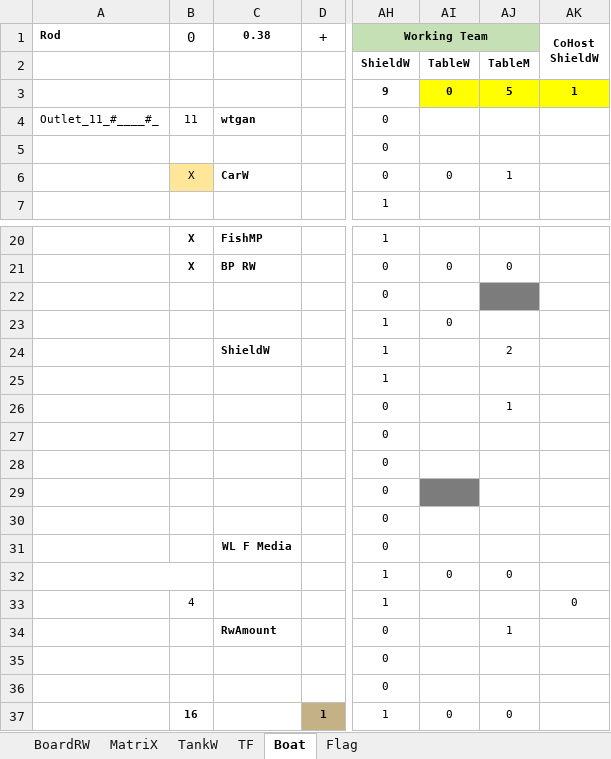
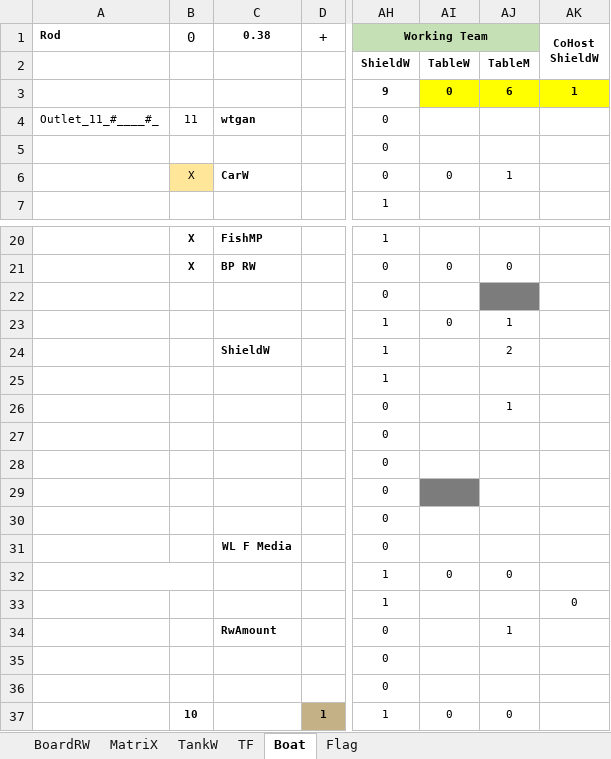
Before and after one commit to sawanCoder11/System_Work_RW, an Excel workbook: System_2.2.0.xlsx, sheet Boat, drawn as a sheet; only a part is shown, gaps mark what is left out; values as stored, in another font and other column widths than the file's, no borders; the diff names each change by its address in the sheet, - before the commit and + after, or states it on an @@ line.

Commit message:
Rw Updates
Boat Updates:-
InCapacity - [10] , NodeW - [-3] , BirdW - [6] , FuelW - [23]

Host - [9 + 3]

```diff
--- a/System_2.2.0.xlsx (sheet Boat)
+++ b/System_2.2.0.xlsx (sheet Boat)
-AJ3: 5
+AJ3: 6
-AJ23: (empty)
+AJ23: 1
-B33 (0): 4
+B33 (0): (empty)
-B37 (0): 16
+B37 (0): 10
```
Also changed, not shown: sheet TF.
